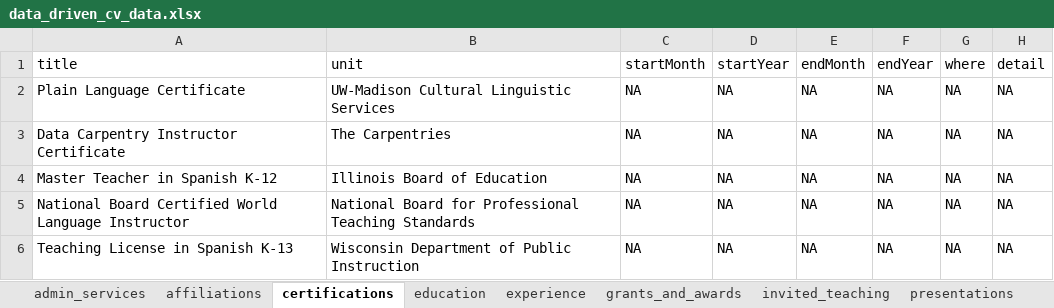
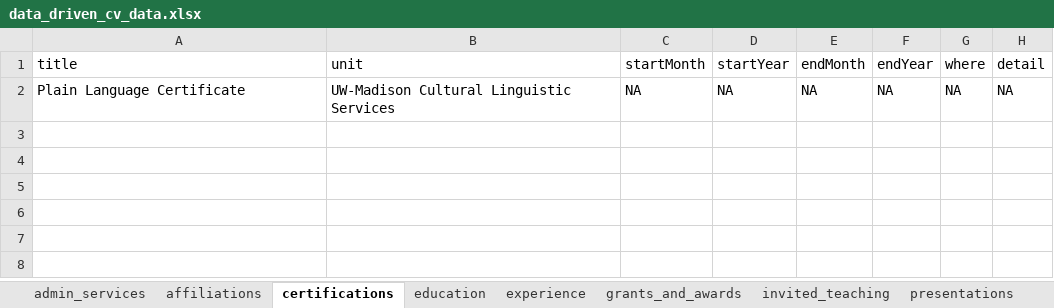
Before and after one commit to erwinlares/carpentries_skillup_december2022, an Excel workbook: data/data_driven_cv_data.xlsx, sheet certifications, drawn as a sheet; values as stored, in another font and other column widths than the file's, no borders; the diff names each change by its address in the sheet, - before the commit and + after, or states it on an @@ line.

Commit message:
modified the data to contain minimum examples

```diff
--- a/data/data_driven_cv_data.xlsx (sheet certifications)
+++ b/data/data_driven_cv_data.xlsx (sheet certifications)
-row 3: Data Carpentry Instructor Certificate | The Carpentries | NA | NA | NA | NA | NA | NA
-row 4: Master Teacher in Spanish K-12 | Illinois Board of Education | NA | NA | NA | NA | NA | NA
-row 5: National Board Certified World Language Instructor | National Board for Professional Teaching Standards | NA | NA | NA | NA | NA | NA
-row 6: Teaching License in Spanish K-13 | Wisconsin Department of Public Instruction | NA | NA | NA | NA | NA | NA
```
Also changed, not shown: sheet experience, sheet presentations, sheet admin_services, sheet invited_teaching, sheet grants_and_awards, sheet education, 3 more sheets, 2 other files.
